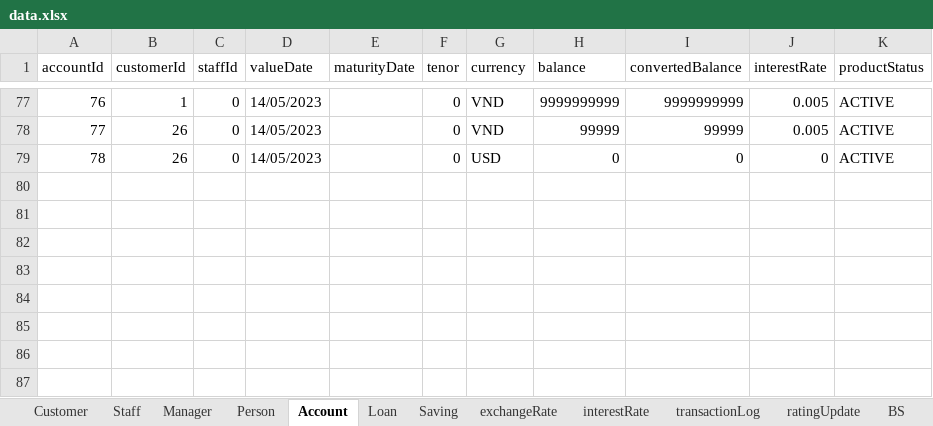
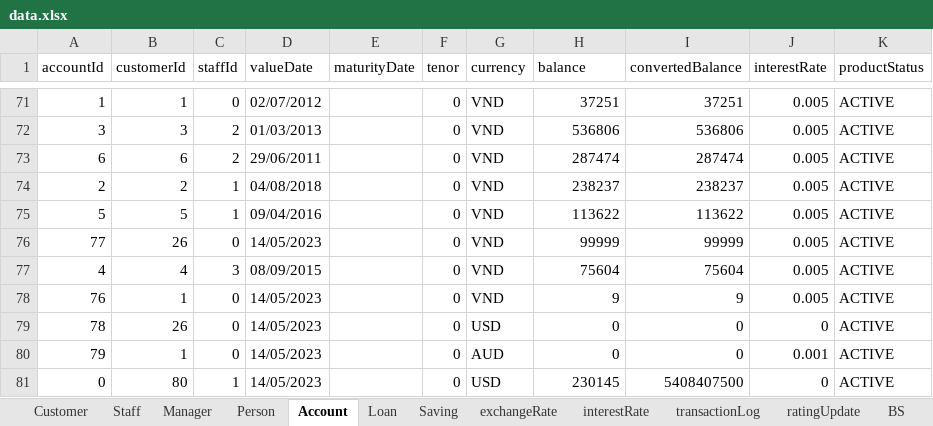
Before and after one commit to nguyenhuybinh2604/nguyenhuybinh2604.github.io, an Excel workbook: java/project-JavaBank/src/io/data.xlsx, sheet Account, drawn as a sheet; only a part is shown, gaps mark what is left out; values as stored, in another font and other column widths than the file's, no borders; addresses are those after the commit; the diff covers the shown part only; the diff names each change by its address in the sheet, - before the commit and + after, or states it on an @@ line.

```diff
--- a/java/project-JavaBank/src/io/data.xlsx (sheet Account)
+++ b/java/project-JavaBank/src/io/data.xlsx (sheet Account)
-A71 (accountId): 76
+A71 (accountId): 1
-D71 (valueDate): 14/05/2023
+D71 (valueDate): 02/07/2012
-H71 (balance): 9999999999
+H71 (balance): 37251
-I71 (convertedBalance): 9999999999
+I71 (convertedBalance): 37251
@@ row 4 moved to row 72: 3 @@
@@ row 7 moved to row 73: 6 @@
@@ row 3 moved to row 74: 2 @@
@@ row 6 moved to row 75: 5 @@
@@ row 5 moved to row 77: 4 @@
+row 78: 76 | 1 | 0 | 14/05/2023 |  | 0 | VND | 9 | 9 | 0.005 | ACTIVE
+row 80: 79 | 1 | 0 | 14/05/2023 |  | 0 | AUD | 0 | 0 | 0.001 | ACTIVE
+row 81: 0 | 80 | 1 | 14/05/2023 |  | 0 | USD | 230145 | 5408407500 | 0 | ACTIVE
```
Also changed, not shown: 1 added row, 2 removed rows, 57 moved rows and 5 edited cells elsewhere in this sheet, sheet exchangeRate, sheet transactionLog, sheet Loan, sheet ratingUpdate, sheet Staff, sheet BS, 2 more sheets, java/project-JavaBank/out/production/project-JavaBank/io/data.xlsx, 16 other files.
